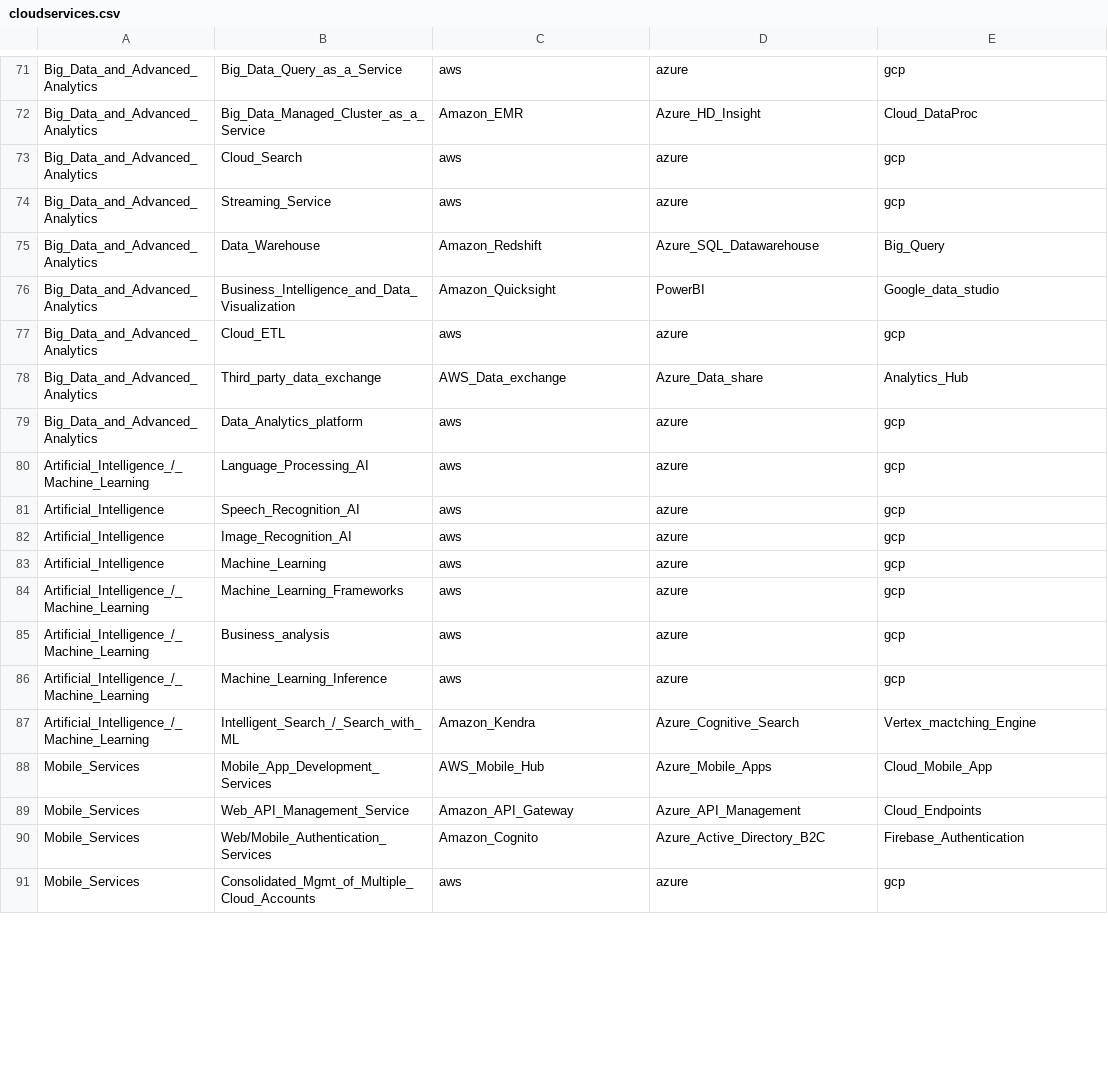
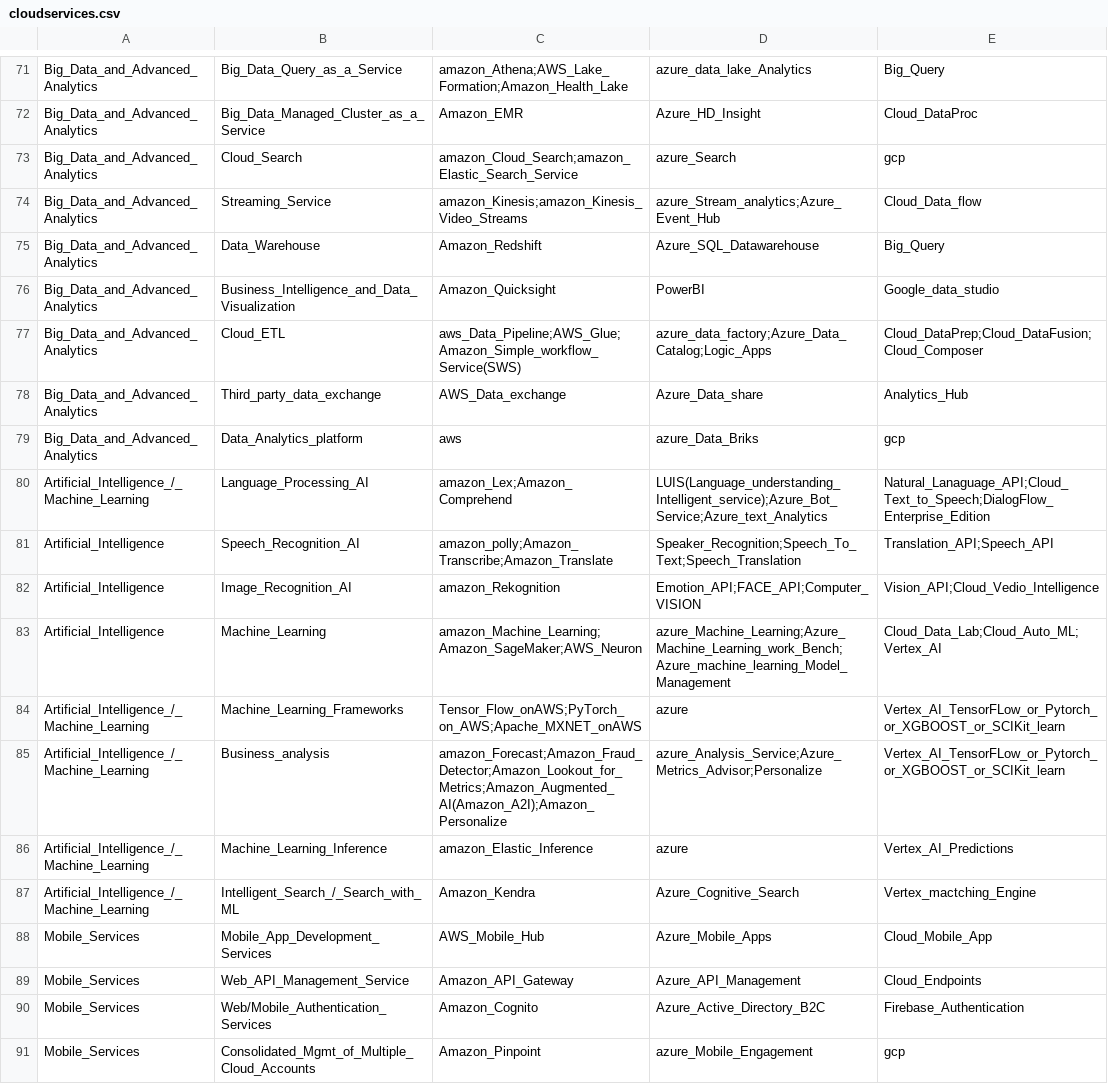
Before and after one commit to ag143/Json, a CSV file: cloud/cloudservices.csv, drawn as a sheet; only a part is shown, gaps mark what is left out; the diff covers the shown part only; the diff names each change by its address in the sheet, - before the commit and + after, or states it on an @@ line.

Commit message:
Update cloudservices.csv

```diff
--- a/cloud/cloudservices.csv
+++ b/cloud/cloudservices.csv
-C71: aws
+C71: amazon_Athena;AWS_Lake_Formation;Amazon_Health_Lake
-D71: azure
+D71: azure_data_lake_Analytics
-E71: gcp
+E71: Big_Query
-C73: aws
+C73: amazon_Cloud_Search;amazon_Elastic_Search_Service
-D73: azure
+D73: azure_Search
-C74: aws
+C74: amazon_Kinesis;amazon_Kinesis_Video_Streams
-D74: azure
+D74: azure_Stream_analytics;Azure_Event_Hub
-E74: gcp
+E74: Cloud_Data_flow
-C77: aws
+C77: aws_Data_Pipeline;AWS_Glue;Amazon_Simple_workflow_Service(SWS)
-D77: azure
+D77: azure_data_factory;Azure_Data_Catalog;Logic_Apps
-E77: gcp
+E77: Cloud_DataPrep;Cloud_DataFusion;Cloud_Composer
-D79: azure
+D79: azure_Data_Briks
-C80: aws
+C80: amazon_Lex;Amazon_Comprehend
-D80: azure
+D80: LUIS(Language_understanding_Intelligent_service);Azure_Bot_Service;Azure_text_Analytics
-E80: gcp
+E80: Natural_Lanaguage_API;Cloud_Text_to_Speech;DialogFlow_Enterprise_Edition
-C81: aws
+C81: amazon_polly;Amazon_Transcribe;Amazon_Translate
-D81: azure
+D81: Speaker_Recognition;Speech_To_Text;Speech_Translation
-E81: gcp
+E81: Translation_API;Speech_API
-C82: aws
+C82: amazon_Rekognition
-D82: azure
+D82: Emotion_API;FACE_API;Computer_VISION
-E82: gcp
+E82: Vision_API;Cloud_Vedio_Intelligence
-C83: aws
+C83: amazon_Machine_Learning;Amazon_SageMaker;AWS_Neuron
-D83: azure
+D83: azure_Machine_Learning;Azure_Machine_Learning_work_Bench;Azure_machine_learning_Model_Management
-E83: gcp
+E83: Cloud_Data_Lab;Cloud_Auto_ML;Vertex_AI
-C84: aws
+C84: Tensor_Flow_onAWS;PyTorch_on_AWS;Apache_MXNET_onAWS
-E84:E85: gcp
+E84:E85: Vertex_AI_TensorFLow_or_Pytorch_or_XGBOOST_or_SCIKit_learn
-C85: aws
+C85: amazon_Forecast;Amazon_Fraud_Detector;Amazon_Lookout_for_Metrics;Amazon_Augmented_AI(Amazon_A2I);Amazon_Personalize
-D85: azure
+D85: azure_Analysis_Service;Azure_Metrics_Advisor;Personalize
-C86: aws
+C86: amazon_Elastic_Inference
-E86: gcp
+E86: Vertex_AI_Predictions
-C91: aws
+C91: Amazon_Pinpoint
-D91: azure
+D91: azure_Mobile_Engagement
```
Also changed, not shown: 70 edited cells elsewhere in this file.
